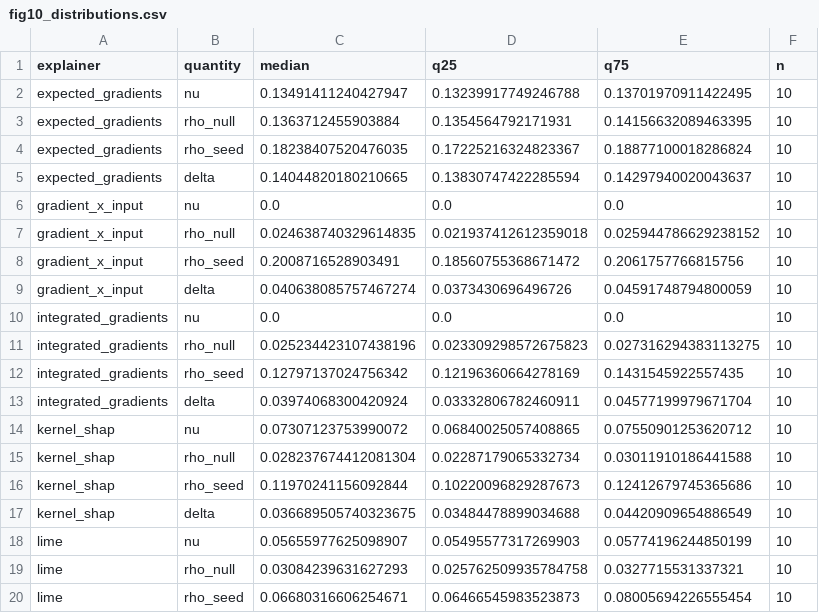
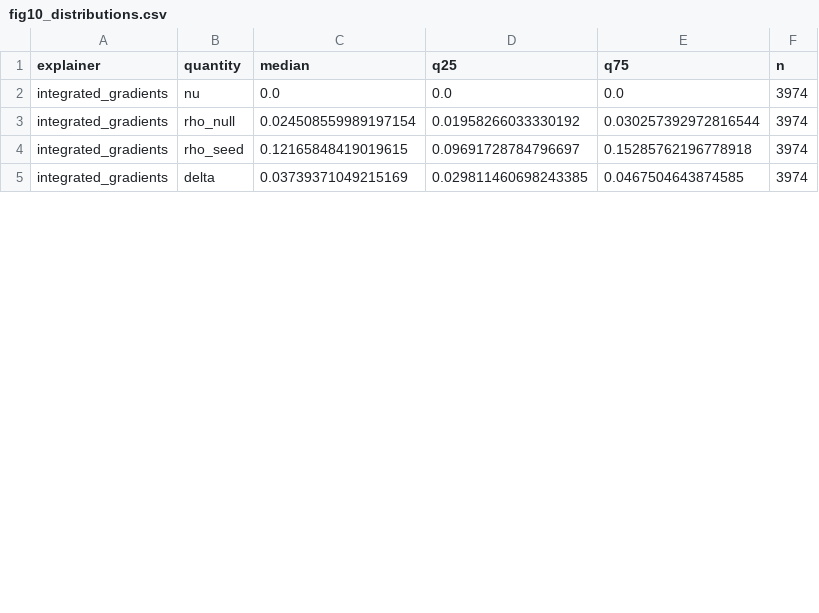
Before and after one commit to yoadjei/uec-research, a CSV file: figures/fig10_distributions.csv, drawn as a sheet; only a part is shown; the diff covers the shown part only.

```diff
--- a/figures/fig10_distributions.csv
+++ b/figures/fig10_distributions.csv
@@ -1,20 +1,5 @@
 explainer,quantity,median,q25,q75,n
-expected_gradients,nu,0.13491411240427947,0.13239917749246788,0.13701970911422495,10
-expected_gradients,rho_null,0.1363712455903884,0.1354564792171931,0.14156632089463395,10
-expected_gradients,rho_seed,0.18238407520476035,0.17225216324823367,0.18877100018286824,10
-expected_gradients,delta,0.14044820180210665,0.13830747422285594,0.14297940020043637,10
-gradient_x_input,nu,0.0,0.0,0.0,10
-gradient_x_input,rho_null,0.024638740329614835,0.021937412612359018,0.025944786629238152,10
-gradient_x_input,rho_seed,0.2008716528903491,0.18560755368671472,0.2061757766815756,10
-gradient_x_input,delta,0.040638085757467274,0.0373430696496726,0.04591748794800059,10
-integrated_gradients,nu,0.0,0.0,0.0,10
-integrated_gradients,rho_null,0.025234423107438196,0.023309298572675823,0.027316294383113275,10
-integrated_gradients,rho_seed,0.12797137024756342,0.12196360664278169,0.1431545922557435,10
-integrated_gradients,delta,0.03974068300420924,0.03332806782460911,0.04577199979671704,10
-kernel_shap,nu,0.07307123753990072,0.06840025057408865,0.07550901253620712,10
-kernel_shap,rho_null,0.028237674412081304,0.02287179065332734,0.03011910186441588,10
-kernel_shap,rho_seed,0.11970241156092844,0.10220096829287673,0.12412679745365686,10
-kernel_shap,delta,0.036689505740323675,0.03484478899034688,0.04420909654886549,10
-lime,nu,0.05655977625098907,0.05495577317269903,0.05774196244850199,10
-lime,rho_null,0.03084239631627293,0.025762509935784758,0.0327715531337321,10
-lime,rho_seed,0.06680316606254671,0.06466545983523873,0.08005694226555454,10
+integrated_gradients,nu,0.0,0.0,0.0,3974
+integrated_gradients,rho_null,0.024508559989197154,0.01958266033330192,0.030257392972816544,3974
+integrated_gradients,rho_seed,0.12165848419019615,0.09691728784796697,0.15285762196778918,3974
+integrated_gradients,delta,0.03739371049215169,0.029811460698243385,0.0467504643874585,3974
```
Also changed, not shown: 7 added rows, 8 removed rows and 2 edited cells elsewhere in this file, 15 other files.
